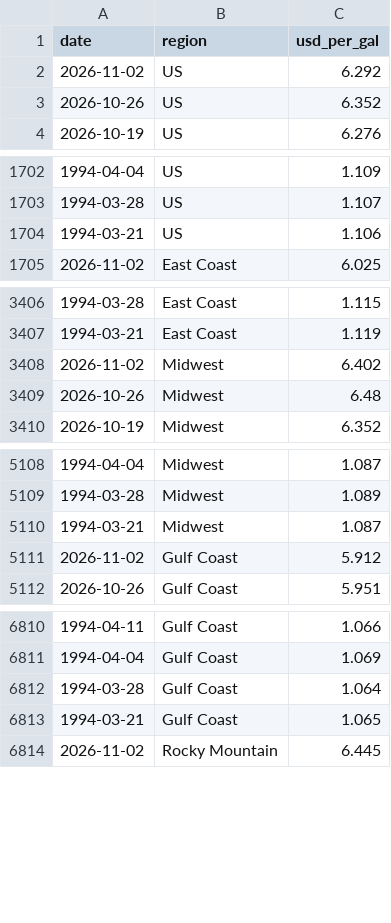
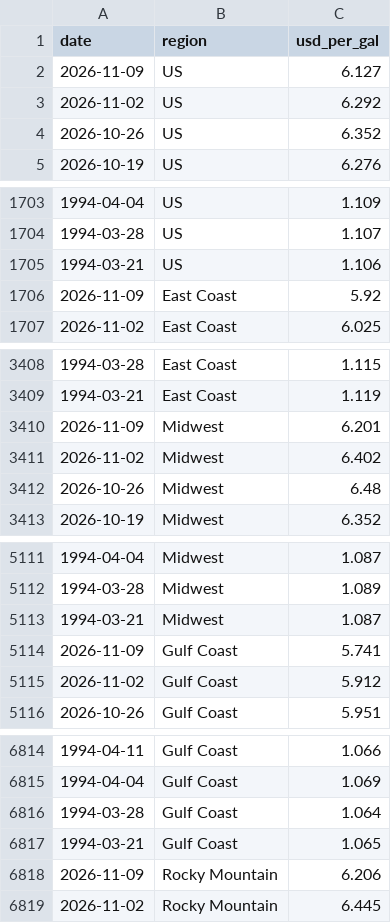
Before and after one commit to justfetz/the-paper-network, a CSV file: data/diesel_weekly.csv, drawn as a sheet; only a part is shown, gaps mark what is left out; the diff covers the shown part only; the diff names each change by its address in the sheet, - before the commit and + after, or states it on an @@ line.

Commit message:
refresh: 2026-11-16 scheduled data and model re-run

```diff
--- a/data/diesel_weekly.csv
+++ b/data/diesel_weekly.csv
+row 2: 2026-11-09 | US | 6.127
+row 1706: 2026-11-09 | East Coast | 5.92
+row 3410: 2026-11-09 | Midwest | 6.201
+row 5114: 2026-11-09 | Gulf Coast | 5.741
+row 6818: 2026-11-09 | Rocky Mountain | 6.206
```
Also changed, not shown: 1 added row elsewhere in this file, data/fred_series.csv, 8 other files.
